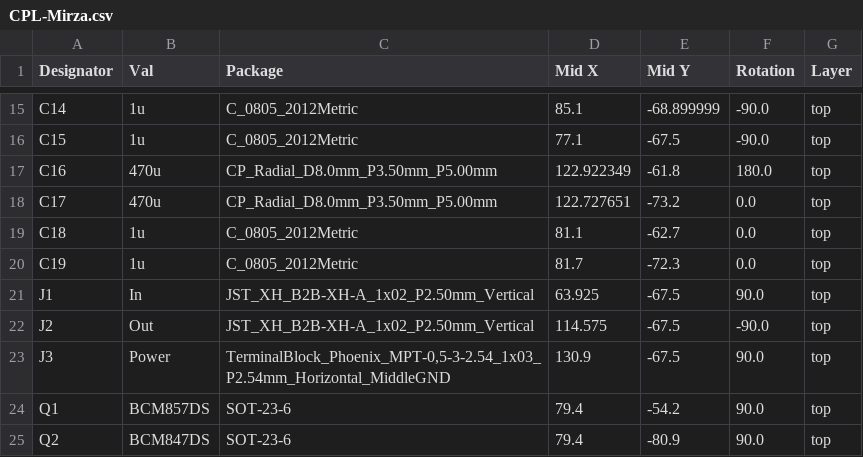
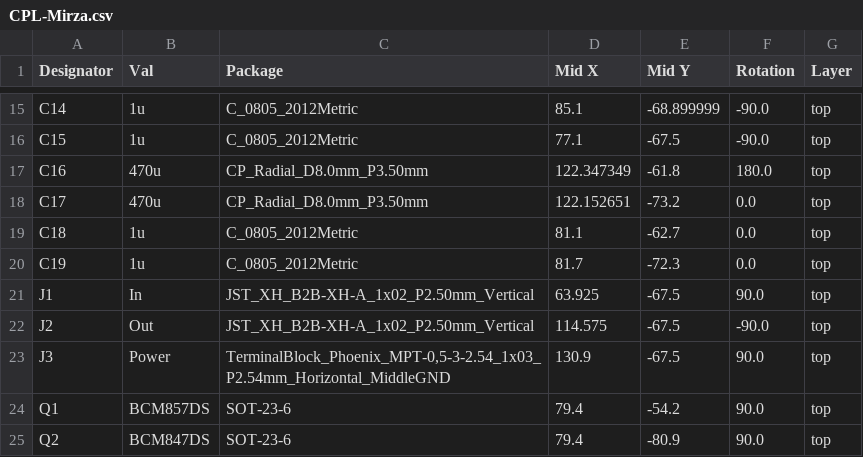
Before and after one commit to Ariamelon/Mirza, a CSV file: Production/CPL-Mirza.csv, drawn as a sheet; only a part is shown, gaps mark what is left out.

```diff
--- a/Production/CPL-Mirza.csv
+++ b/Production/CPL-Mirza.csv
@@ -16,4 +16,4 @@ C14,1u,C_0805_2012Metric,85.1,-68.899999,-90.0,top
 C15,1u,C_0805_2012Metric,77.1,-67.5,-90.0,top
-C16,470u,CP_Radial_D8.0mm_P3.50mm_P5.00mm,122.922349,-61.8,180.0,top
-C17,470u,CP_Radial_D8.0mm_P3.50mm_P5.00mm,122.727651,-73.2,0.0,top
+C16,470u,CP_Radial_D8.0mm_P3.50mm,122.347349,-61.8,180.0,top
+C17,470u,CP_Radial_D8.0mm_P3.50mm,122.152651,-73.2,0.0,top
 C18,1u,C_0805_2012Metric,81.1,-62.7,0.0,top
```
Also changed, not shown: Production/BOM-Mirza.csv, 8 other files.
